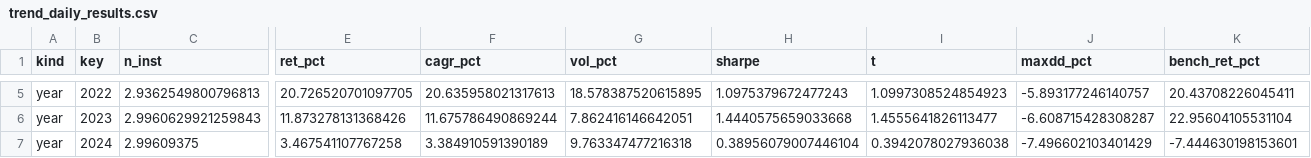
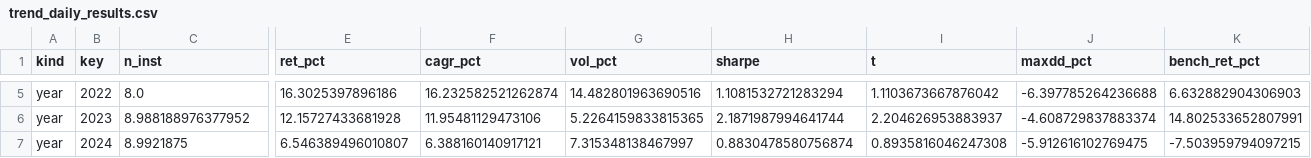
Before and after one commit to stooq1/strategy-graveyard, a CSV file: results/trend_daily_results.csv, drawn as a sheet; only a part is shown, gaps mark what is left out; the diff covers the shown part only; the diff names each change by its address in the sheet, - before the commit and + after, or states it on an @@ line.

```diff
--- a/results/trend_daily_results.csv
+++ b/results/trend_daily_results.csv
-C5 (n_inst): 2.9362549800796813
+C5 (n_inst): 8.0
-E5 (ret_pct): 20.726520701097705
+E5 (ret_pct): 16.3025397896186
-F5 (cagr_pct): 20.635958021317613
+F5 (cagr_pct): 16.232582521262874
-G5 (vol_pct): 18.578387520615895
+G5 (vol_pct): 14.482801963690516
-H5 (sharpe): 1.0975379672477243
+H5 (sharpe): 1.1081532721283294
-I5 (t): 1.0997308524854923
+I5 (t): 1.1103673667876042
-J5 (maxdd_pct): -5.893177246140757
+J5 (maxdd_pct): -6.397785264236688
-K5 (bench_ret_pct): 20.43708226045411
+K5 (bench_ret_pct): 6.632882904306903
-C6 (n_inst): 2.9960629921259843
+C6 (n_inst): 8.988188976377952
-E6 (ret_pct): 11.873278131368426
+E6 (ret_pct): 12.15727433681928
-F6 (cagr_pct): 11.675786490869244
+F6 (cagr_pct): 11.95481129473106
-G6 (vol_pct): 7.862416146642051
+G6 (vol_pct): 5.2264159833815365
-H6 (sharpe): 1.4440575659033668
+H6 (sharpe): 2.1871987994641744
-I6 (t): 1.4555641826113477
+I6 (t): 2.204626953883937
-J6 (maxdd_pct): -6.608715428308287
+J6 (maxdd_pct): -4.608729837883374
-K6 (bench_ret_pct): 22.95604105531104
+K6 (bench_ret_pct): 14.802533652807991
-C7 (n_inst): 2.99609375
+C7 (n_inst): 8.9921875
-E7 (ret_pct): 3.467541107767258
+E7 (ret_pct): 6.546389496010807
-F7 (cagr_pct): 3.384910591390189
+F7 (cagr_pct): 6.388160140917121
-G7 (vol_pct): 9.763347477216318
+G7 (vol_pct): 7.315348138467997
-H7 (sharpe): 0.38956079007446104
+H7 (sharpe): 0.8830478580756874
-I7 (t): 0.3942078027936038
+I7 (t): 0.8935816046247308
-J7 (maxdd_pct): -7.496602103401429
+J7 (maxdd_pct): -5.912616102769475
-K7 (bench_ret_pct): -7.444630198153601
+K7 (bench_ret_pct): -7.503959794097215
```
Also changed, not shown: 6 added rows and 77 edited cells elsewhere in this file, 2 other files.
